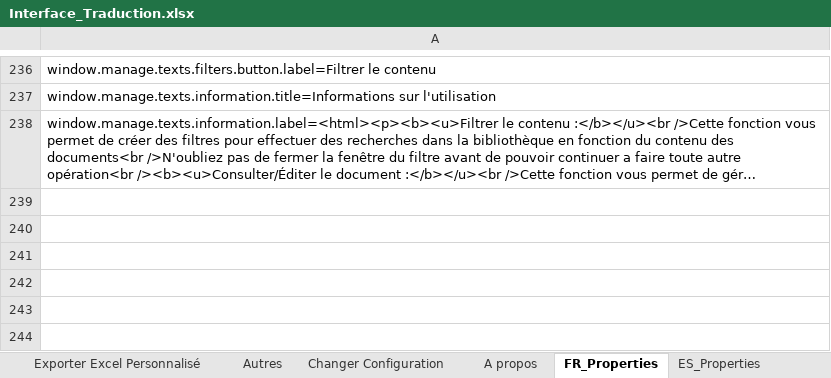
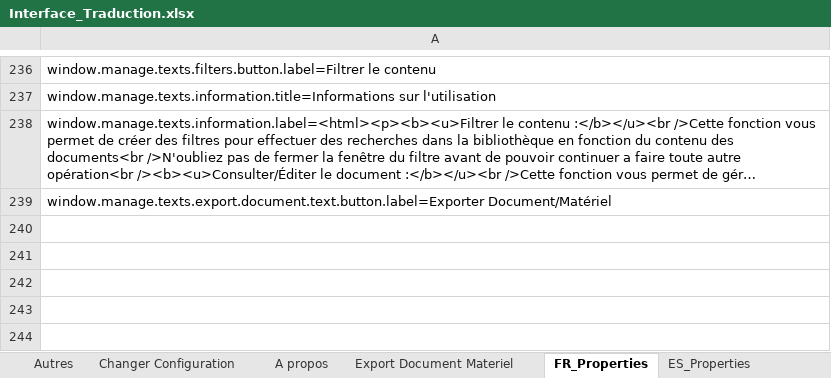
Before and after one commit to Jeremy-Leda/Caerus, an Excel workbook: Interface_Traduction.xlsx, sheet FR_Properties, drawn as a sheet; only a part is shown, gaps mark what is left out; long unchanged cells end in …; values as stored, in another font and other column widths than the file's, no borders; the diff covers the shown part only; the diff names each change by its address in the sheet, - before the commit and + after, or states it on an @@ line.

Commit message:
Ajout de la fonctionnalité d'export => version 1.1.0

```diff
--- a/Interface_Traduction.xlsx (sheet FR_Properties)
+++ b/Interface_Traduction.xlsx (sheet FR_Properties)
+sheet tab: Export Document Materiel
-A239: (empty)
+A239: window.manage.texts.export.document.text.button.label=Exporter Document/Matériel
```
Also changed, not shown: 38 added rows and 1 edited cell elsewhere in this sheet, sheet ES_Properties, sheet Constants, sheet Fenetre Gerer les textes, sheet A propos, charts or pictures, 19 other files.
